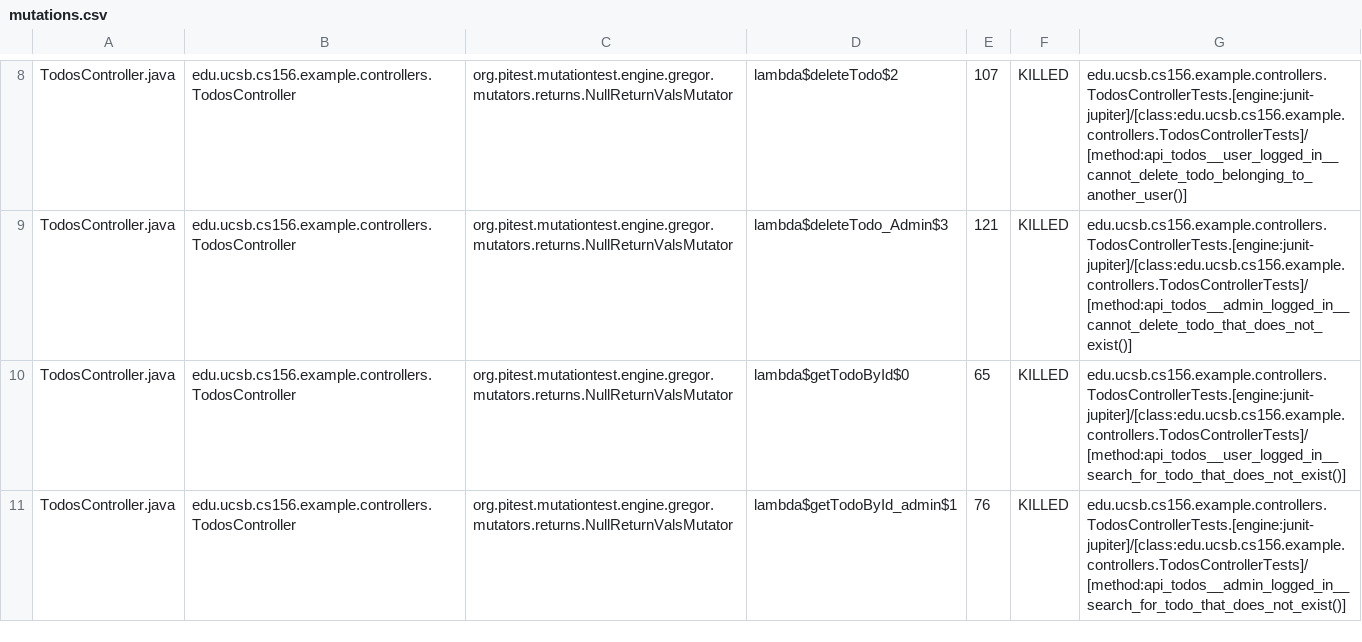
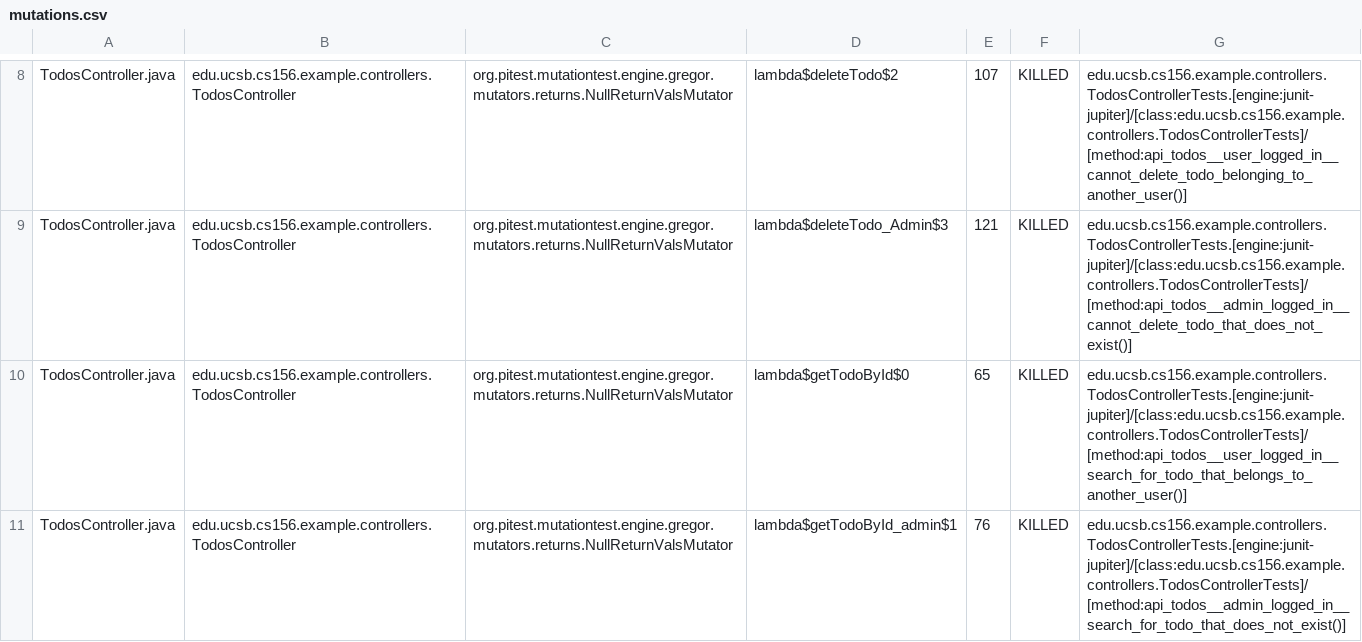
Before and after one commit to ucsb-cs156-m23/jpa03-pconrad, a CSV file: pitest/mutations.csv, drawn as a sheet; only a part is shown, gaps mark what is left out; the diff covers the shown part only.

Commit message:
Deploying to gh-pages from @ ucsb-cs156-m23/jpa03-pconrad@0164f98359ee7d8b8fb1a2a65453e47aa2ff9b2c 🚀

```diff
--- a/pitest/mutations.csv
+++ b/pitest/mutations.csv
@@ -9,3 +9,3 @@ TodosController.java,edu.ucsb.cs156.example.controllers.TodosController,org.pite
 TodosController.java,edu.ucsb.cs156.example.controllers.TodosController,org.pitest.mutationtest.engine.gregor.mutators.returns.NullReturnValsMutator,lambda$deleteTodo_Admin$3,121,KILLED,edu.ucsb.cs156.example.controllers.TodosControllerTests.[engine:junit-jupiter]/[class:edu.ucsb.cs156.example.controllers.TodosControllerTests]/[method:api_todos__admin_logged_in__cannot_delete_todo_that_does_not_exist()]
-TodosController.java,edu.ucsb.cs156.example.controllers.TodosController,org.pitest.mutationtest.engine.gregor.mutators.returns.NullReturnValsMutator,lambda$getTodoById$0,65,KILLED,edu.ucsb.cs156.example.controllers.TodosControllerTests.[engine:junit-jupiter]/[class:edu.ucsb.cs156.example.controllers.TodosControllerTests]/[method:api_todos__user_logged_in__search_for_todo_that_does_not_exist()]
+TodosController.java,edu.ucsb.cs156.example.controllers.TodosController,org.pitest.mutationtest.engine.gregor.mutators.returns.NullReturnValsMutator,lambda$getTodoById$0,65,KILLED,edu.ucsb.cs156.example.controllers.TodosControllerTests.[engine:junit-jupiter]/[class:edu.ucsb.cs156.example.controllers.TodosControllerTests]/[method:api_todos__user_logged_in__search_for_todo_that_belongs_to_another_user()]
 TodosController.java,edu.ucsb.cs156.example.controllers.TodosController,org.pitest.mutationtest.engine.gregor.mutators.returns.NullReturnValsMutator,lambda$getTodoById_admin$1,76,KILLED,edu.ucsb.cs156.example.controllers.TodosControllerTests.[engine:junit-jupiter]/[class:edu.ucsb.cs156.example.controllers.TodosControllerTests]/[method:api_todos__admin_logged_in__search_for_todo_that_does_not_exist()]
```
Also changed, not shown: 4 edited cells elsewhere in this file, 11 other files.
